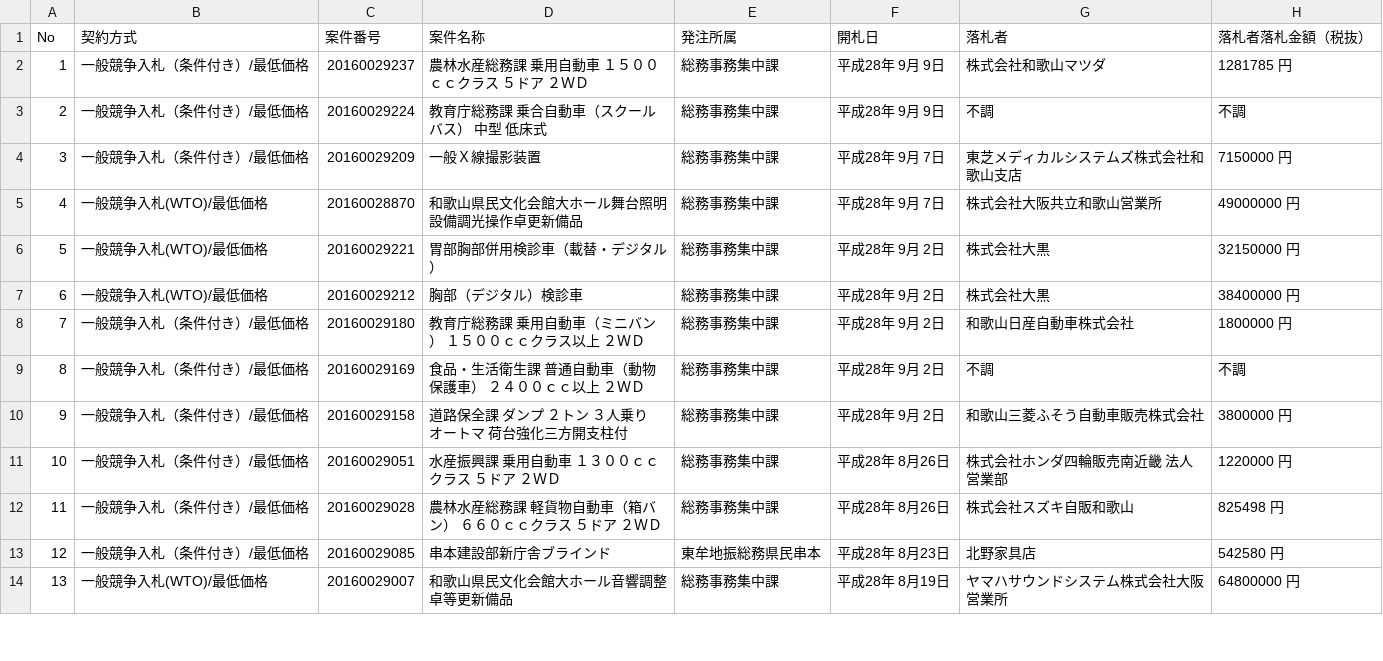
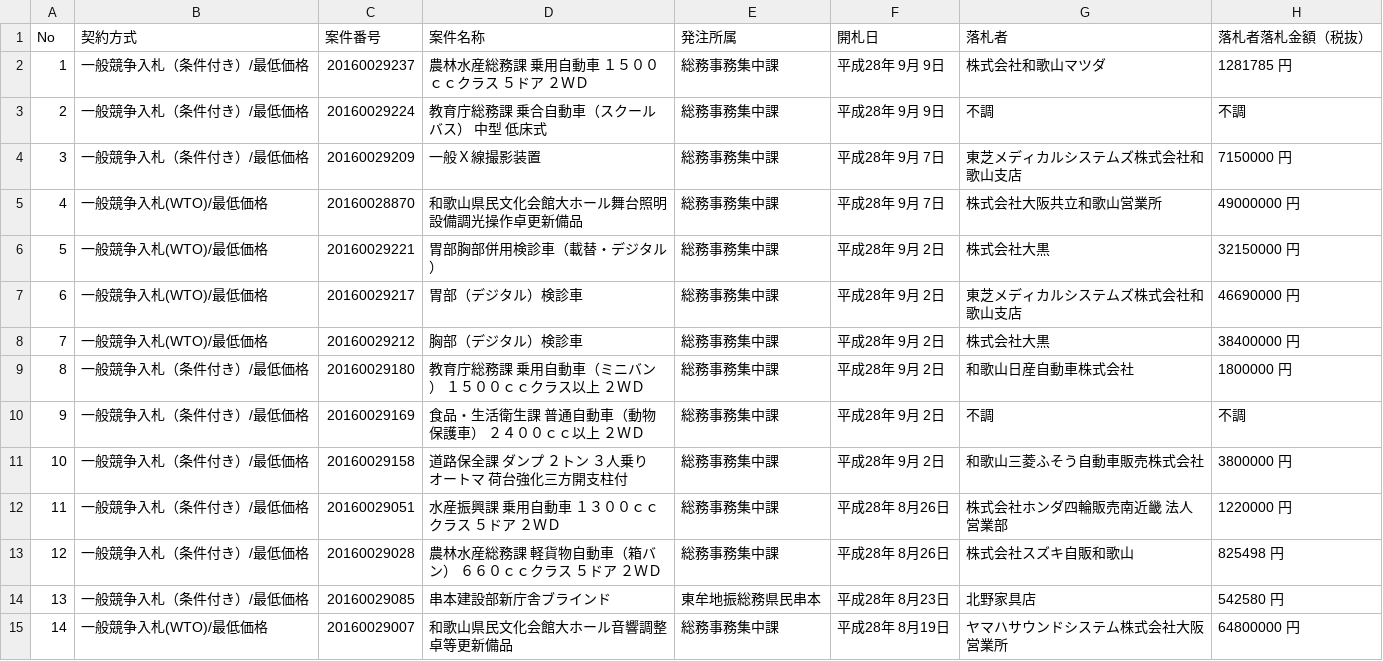
Before and after one commit to wakayama-pref-org/Goods-e-procurement-system_Bid_Result_List, a CSV file: CSV/Goods-e-procurement-system_Bid_Result_List.csv, drawn as a sheet; only a part is shown; addresses are those after the commit; the diff names each change by its address in the sheet, - before the commit and + after, or states it on an @@ line.

```diff
--- a/CSV/Goods-e-procurement-system_Bid_Result_List.csv
+++ b/CSV/Goods-e-procurement-system_Bid_Result_List.csv
+row 7: 6 | 一般競争入札(WTO)/最低価格 | 20160029217 | 胃部（デジタル）検診車 | 総務事務集中課 | 平成28年 9月 2日 | 東芝メディカルシステムズ株式会社和歌山支店 | 46690000 円
@@ column A (No) renumbered from row 8 down @@
```
Also changed, not shown: 1 other file.
